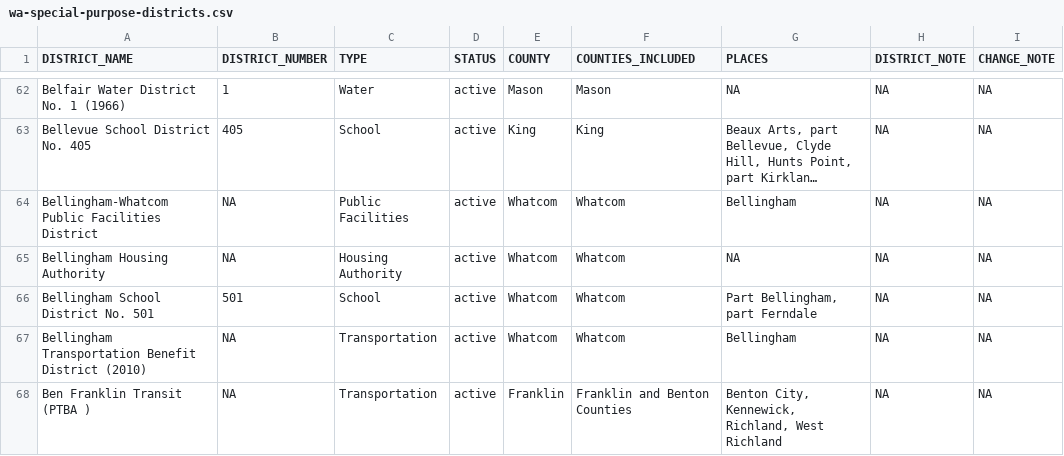
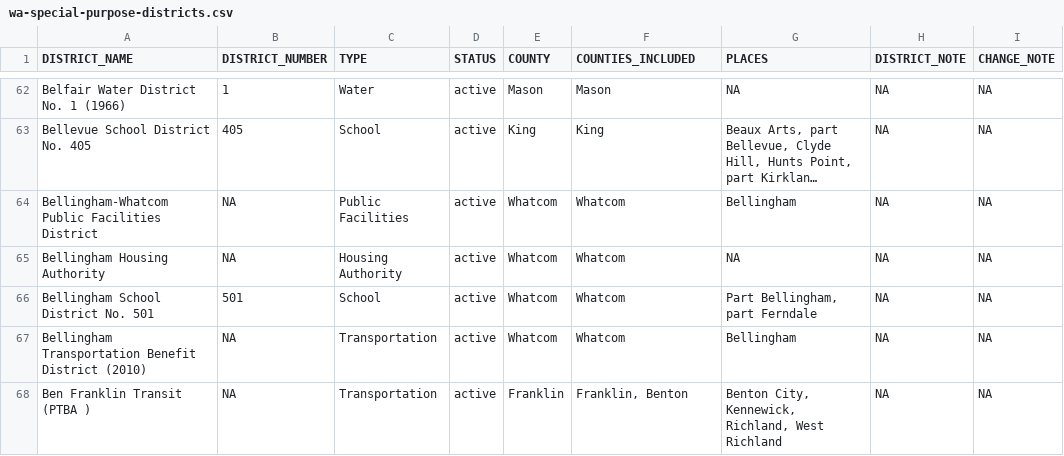
Before and after one commit to tiernanmartin/datasets, a CSV file: wa-special-purpose-districts/data/wa-special-purpose-districts.csv, drawn as a sheet; only a part is shown, gaps mark what is left out; long unchanged cells end in …; the diff covers the shown part only.

Commit message:
add county map image

```diff
--- a/wa-special-purpose-districts/data/wa-special-purpose-districts.csv
+++ b/wa-special-purpose-districts/data/wa-special-purpose-districts.csv
@@ -67,2 +67,2 @@ Bellingham School District No. 501,501,School,active,Whatcom,Whatcom,"Part Belli
 Bellingham Transportation Benefit District (2010),NA,Transportation,active,Whatcom,Whatcom,Bellingham,NA,NA
-Ben Franklin Transit (PTBA ),NA,Transportation,active,Franklin,Franklin and Benton Counties,"Benton City, Kennewick, Richland, West Richland",NA,NA
+Ben Franklin Transit (PTBA ),NA,Transportation,active,Franklin,"Franklin, Benton","Benton City, Kennewick, Richland, West Richland",NA,NA
```
Also changed, not shown: 12 edited cells elsewhere in this file, 5 other files.
